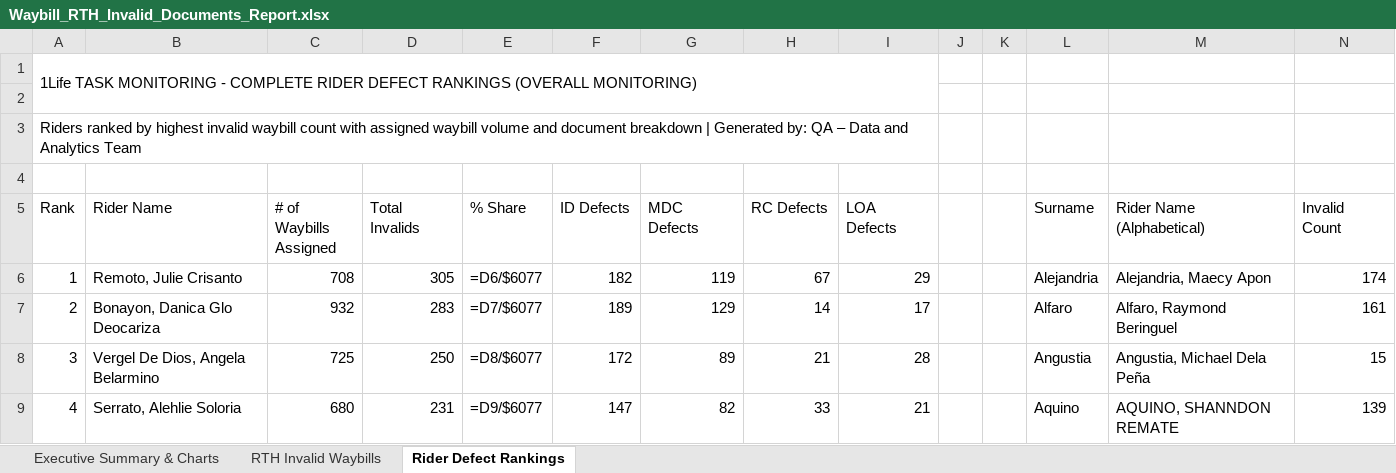
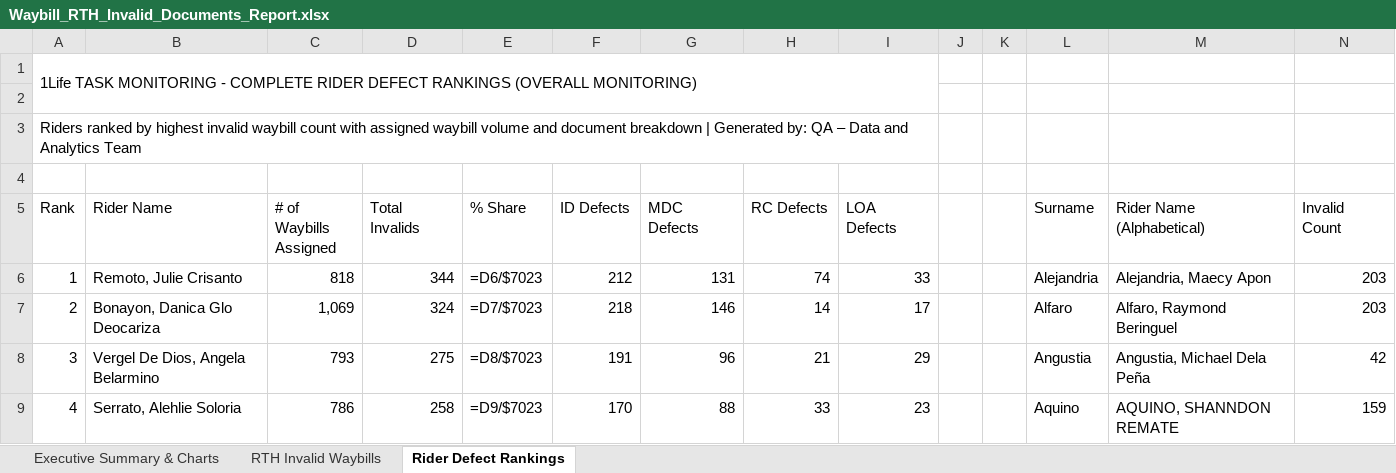
Before and after one commit to arabella04/waybill-qa-dashboard, an Excel workbook: Waybill_RTH_Invalid_Documents_Report.xlsx, sheet Rider Defect Rankings, drawn as a sheet; only a part is shown; values as stored, in another font and other column widths than the file's, no cell formats; formulas without a stored value are shown as written; charts and pictures not drawn; the diff covers the shown part only; the diff names each change by its address in the sheet, - before the commit and + after, or states it on an @@ line.

```diff
--- a/Waybill_RTH_Invalid_Documents_Report.xlsx (sheet Rider Defect Rankings)
+++ b/Waybill_RTH_Invalid_Documents_Report.xlsx (sheet Rider Defect Rankings)
-C6 (# of Waybills Assigned): 708
+C6 (# of Waybills Assigned): 818
-D6 (Total Invalids): 305
+D6 (Total Invalids): 344
-E6 (% Share): =D6/$6077
+E6 (% Share): =D6/$7023
-F6 (ID Defects): 182
+F6 (ID Defects): 212
-G6 (MDC Defects): 119
+G6 (MDC Defects): 131
-H6 (RC Defects): 67
+H6 (RC Defects): 74
-I6 (LOA Defects): 29
+I6 (LOA Defects): 33
-N6 (Invalid Count): 174
+N6 (Invalid Count): 203
-C7 (# of Waybills Assigned): 932
+C7 (# of Waybills Assigned): 1,069
-D7 (Total Invalids): 283
+D7 (Total Invalids): 324
-E7 (% Share): =D7/$6077
+E7 (% Share): =D7/$7023
-F7 (ID Defects): 189
+F7 (ID Defects): 218
-G7 (MDC Defects): 129
+G7 (MDC Defects): 146
-N7 (Invalid Count): 161
+N7 (Invalid Count): 203
-C8 (# of Waybills Assigned): 725
+C8 (# of Waybills Assigned): 793
-D8 (Total Invalids): 250
+D8 (Total Invalids): 275
-E8 (% Share): =D8/$6077
+E8 (% Share): =D8/$7023
-F8 (ID Defects): 172
+F8 (ID Defects): 191
-G8 (MDC Defects): 89
+G8 (MDC Defects): 96
-I8 (LOA Defects): 28
+I8 (LOA Defects): 29
-N8 (Invalid Count): 15
+N8 (Invalid Count): 42
-C9 (# of Waybills Assigned): 680
+C9 (# of Waybills Assigned): 786
-D9 (Total Invalids): 231
+D9 (Total Invalids): 258
-E9 (% Share): =D9/$6077
+E9 (% Share): =D9/$7023
-F9 (ID Defects): 147
+F9 (ID Defects): 170
-G9 (MDC Defects): 82
+G9 (MDC Defects): 88
-I9 (LOA Defects): 21
+I9 (LOA Defects): 23
-N9 (Invalid Count): 139
+N9 (Invalid Count): 159
```
Also changed, not shown: 27 added rows, 24 removed rows, 198 edited cells and row numbers in column A elsewhere in this sheet, sheet RTH Invalid Waybills, sheet Executive Summary & Charts, cell formats, charts or pictures, Waybill_RTH_Report_Latest_Week.xlsx, Waybill_RTH_Report_Week_2026-10-03_2026-10-09.xlsx, 9 other files.
